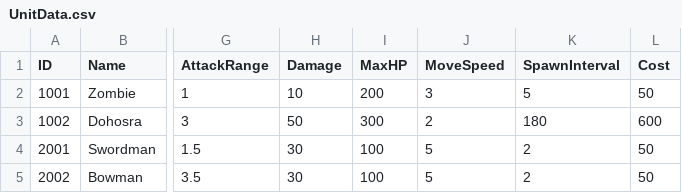
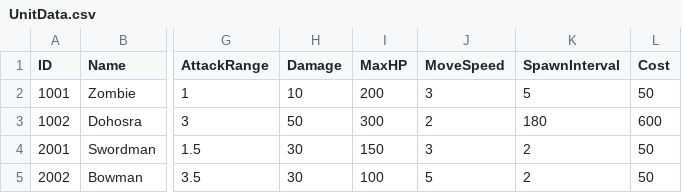
Before and after one commit to LAKAN966/Project_P, a CSV file: Assets/Data/UnitData.csv, drawn as a sheet; only a part is shown, gaps mark what is left out; the diff names each change by its address in the sheet, - before the commit and + after, or states it on an @@ line.

Commit message:
chore : test용 데이터 수정

```diff
--- a/Assets/Data/UnitData.csv
+++ b/Assets/Data/UnitData.csv
-I4 (MaxHP): 100
+I4 (MaxHP): 150
-J4 (MoveSpeed): 5
+J4 (MoveSpeed): 3
```
